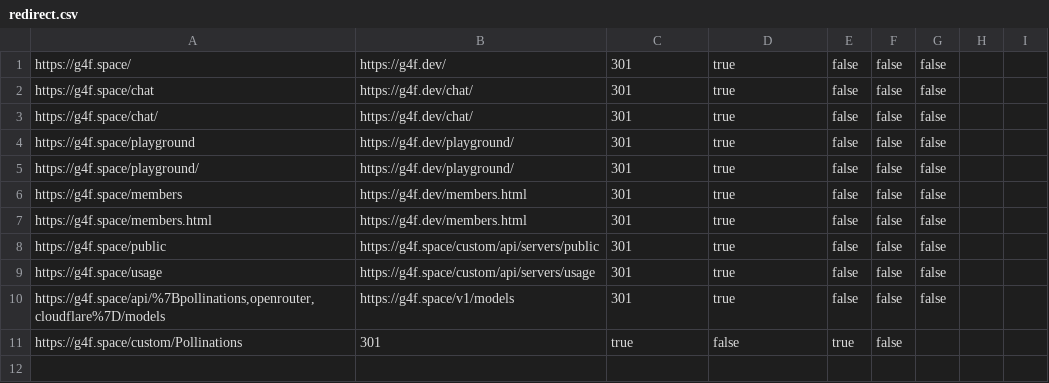
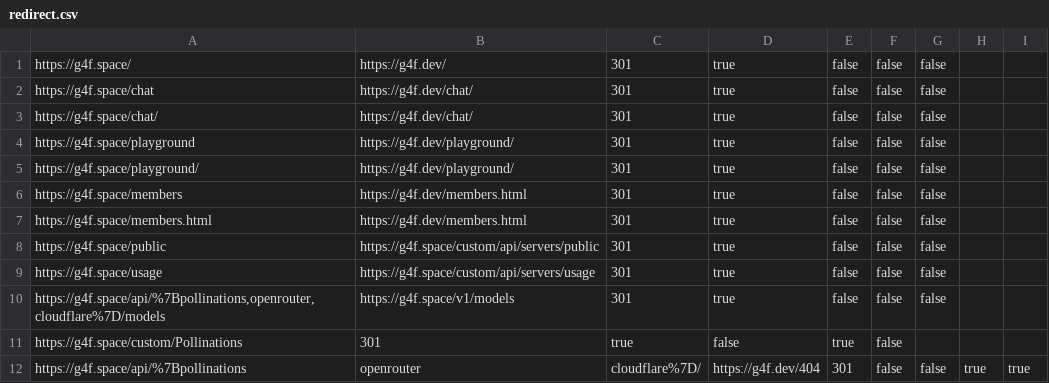
Before and after one commit to gpt4free/g4f.dev, a CSV file: redirect.csv, drawn as a sheet; the diff names each change by its address in the sheet, - before the commit and + after, or states it on an @@ line.

```diff
--- a/redirect.csv
+++ b/redirect.csv
+row 12: https://g4f.space/api/%7Bpollinations | openrouter | cloudflare%7D/ | https://g4f.dev/404 | 301 | false | false | true | true
```
Also changed, not shown: 2 other files.
